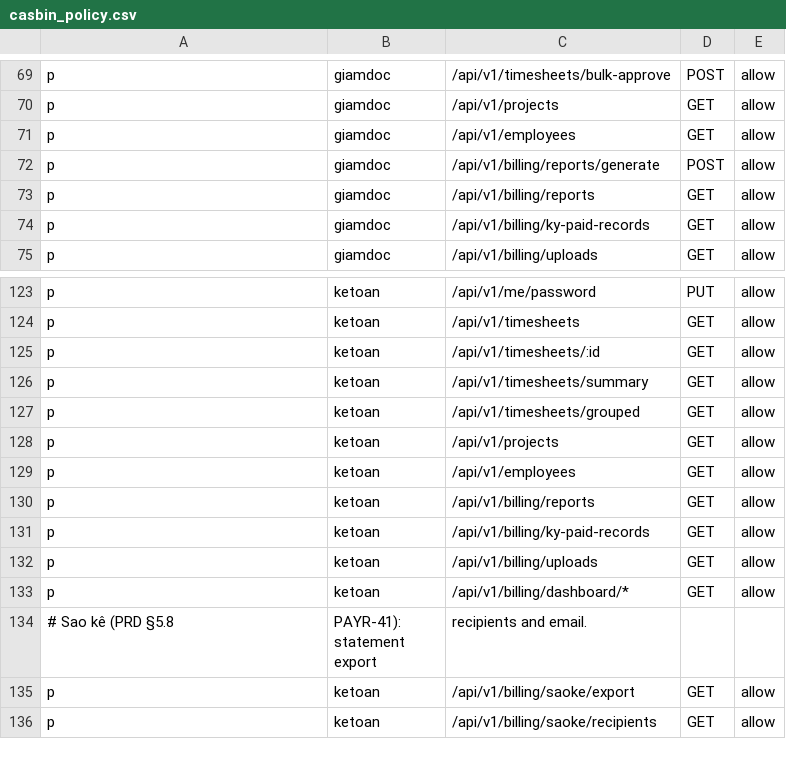
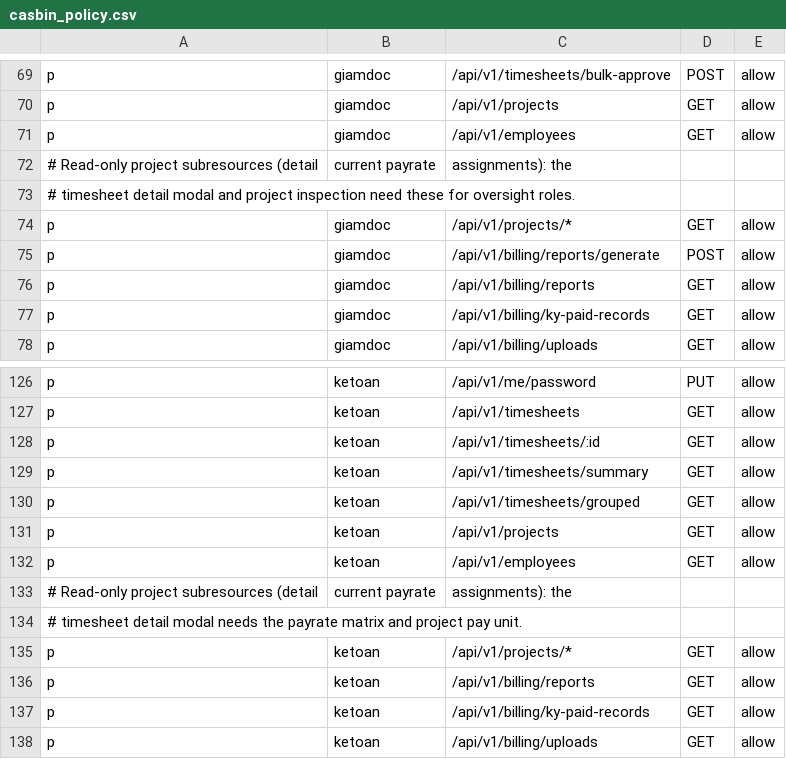
Before and after one commit to 4rankng/payroll-subscription, a CSV file: backend/configs/casbin_policy.csv, drawn as a sheet; only a part is shown, gaps mark what is left out; the shorter side is filled out with more unchanged rows.

Commit message:
fix(p0): audit blockers F-01..F-06 — opaque overlays, drawers, chart collision, RBAC (PAYR-62)
- F-01: every popover/dropdown/sheet/dialog/modal surface now opaque (hsl popover bg) with dimmed scrim + z ladder (40/50/60/70); blur glassmorphism removed.
- F-02/F-20: sheets constrained to min(440px,100vw) anchored right; notification drawer X anchored far right.
- F-03: mobile dashboard legend capped to top 8 + Khác in a bounded scroll box, KPI values min-w-0/tabular-nums with compact scaling; paid-series rows carry project_code/name.
- F-04: Tất cả NV tab renders the table in every pool view with error/empty states + retry; ketoan/giamdoc can now fetch employees (canViewEmployees).
- F-05: ketoan/giamdoc granted GET on /projects subresources (casbin + regression test); timesheet modal stops retrying 403s and clears skeletons.
- F-06: write buttons hidden for read-only roles (canPartnerManageProject/canCreateUser/canClaimEmployee), change_password allowed for ketoan, modal guard registries synced, raw error keys humanized.

```diff
--- a/backend/configs/casbin_policy.csv
+++ b/backend/configs/casbin_policy.csv
@@ -71,2 +71,5 @@ p, giamdoc, /api/v1/projects, GET, allow
 p, giamdoc, /api/v1/employees, GET, allow
+# Read-only project subresources (detail, current payrate, assignments): the
+# timesheet detail modal and project inspection need these for oversight roles.
+p, giamdoc, /api/v1/projects/*, GET, allow
 p, giamdoc, /api/v1/billing/reports/generate, POST, allow
@@ -129,2 +132,5 @@ p, ketoan, /api/v1/projects, GET, allow
 p, ketoan, /api/v1/employees, GET, allow
+# Read-only project subresources (detail, current payrate, assignments): the
+# timesheet detail modal needs the payrate matrix and project pay unit.
+p, ketoan, /api/v1/projects/*, GET, allow
 p, ketoan, /api/v1/billing/reports, GET, allow
```
Also changed, not shown: 48 other files.
